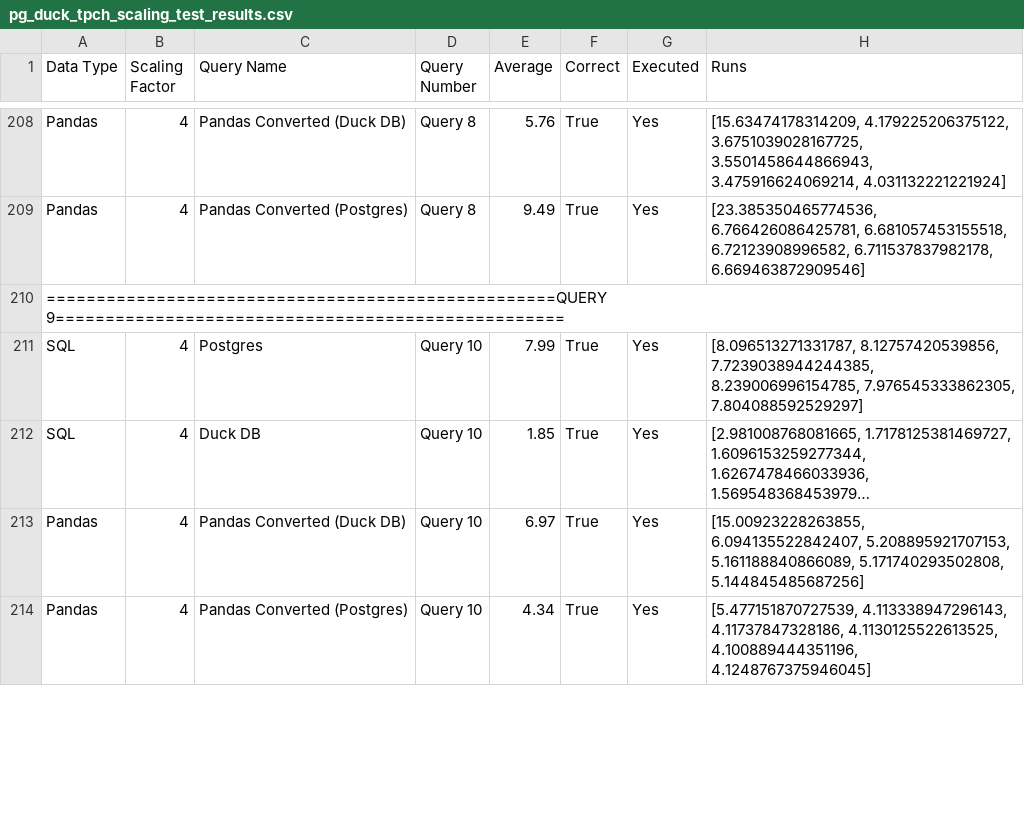
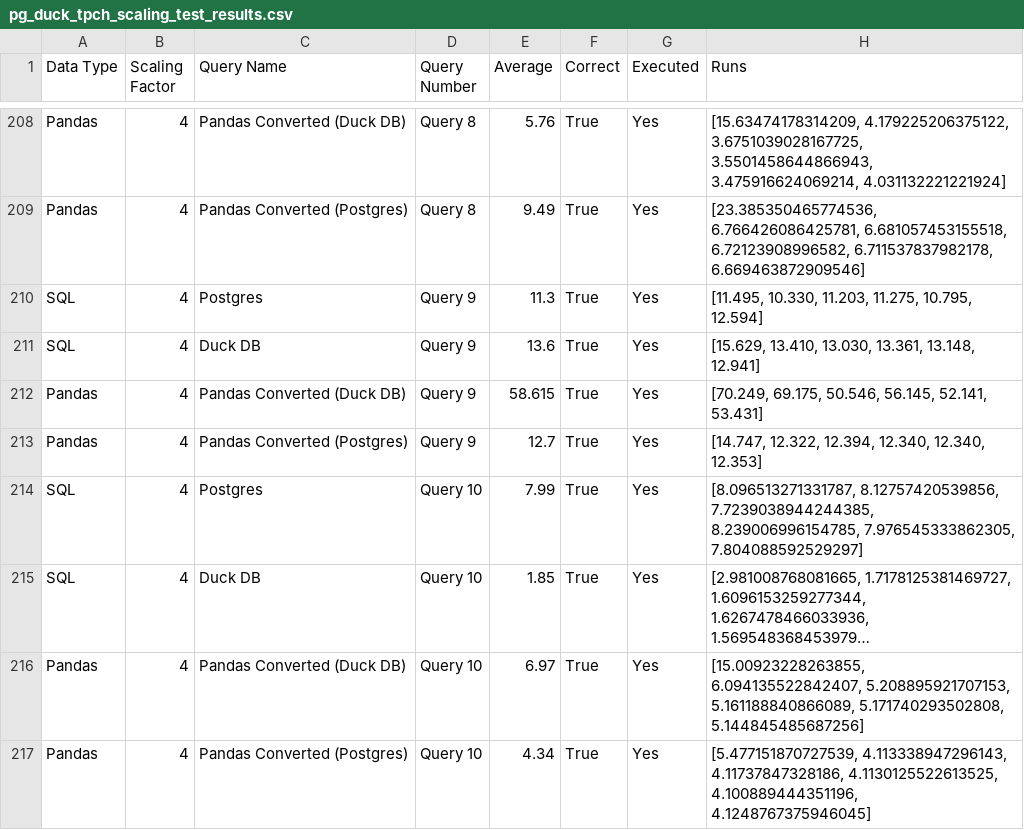
Before and after one commit to groegercesg/QueryBridge, a CSV file: benchmarking/test_results/pg_duck_tpch_scaling_test_results.csv, drawn as a sheet; only a part is shown, gaps mark what is left out; long unchanged cells end in …; the diff covers the shown part only.

Commit message:
Scaling queries added

```diff
--- a/benchmarking/test_results/pg_duck_tpch_scaling_test_results.csv
+++ b/benchmarking/test_results/pg_duck_tpch_scaling_test_results.csv
@@ -209,3 +209,6 @@ Pandas,4,Pandas Converted (Duck DB),Query 8,5.76,True,Yes,"[15.63474178314209, 4
 Pandas,4,Pandas Converted (Postgres),Query 8,9.49,True,Yes,"[23.385350465774536, 6.766426086425781, 6.681057453155518, 6.72123908996582, 6.711537837982178, 6.669463872909546]"
-===================================================QUERY 9===================================================
+SQL,4,Postgres,Query 9,11.3,True,Yes,"[11.495, 10.330, 11.203, 11.275, 10.795, 12.594]"
+SQL,4,Duck DB,Query 9,13.6,True,Yes,"[15.629, 13.410, 13.030, 13.361, 13.148, 12.941]"
+Pandas,4,Pandas Converted (Duck DB),Query 9,58.615,True,Yes,"[70.249, 69.175, 50.546, 56.145, 52.141, 53.431]"
+Pandas,4,Pandas Converted (Postgres),Query 9,12.7,True,Yes,"[14.747, 12.322, 12.394, 12.340, 12.340, 12.353]"
 SQL,4,Postgres,Query 10,7.99,True,Yes,"[8.096513271331787, 8.12757420539856, 7.7239038944244385, 8.239006996154785, 7.976545333862305, 7.804088592529297]"
```
Also changed, not shown: 20 added rows and 2 removed rows elsewhere in this file, 5 other files.
